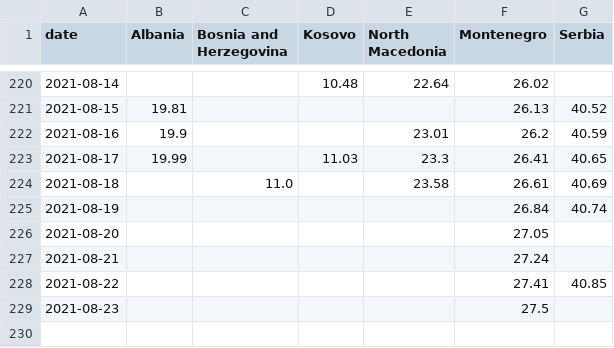
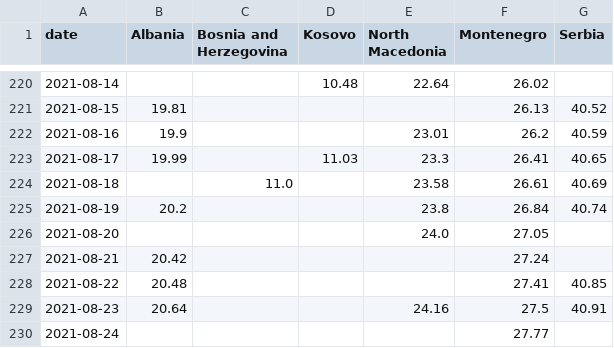
Before and after one commit to fqroldan/fqroldan.github.io, a CSV file: resources/Covid_df/vax_WB.csv, drawn as a sheet; only a part is shown, gaps mark what is left out.

```diff
--- a/resources/Covid_df/vax_WB.csv
+++ b/resources/Covid_df/vax_WB.csv
@@ -224,6 +224,7 @@ date,Albania,Bosnia and Herzegovina,Kosovo,North Macedonia,Montenegro,Serbia
 2021-08-18,,11.0,,23.58,26.61,40.69
-2021-08-19,,,,,26.84,40.74
-2021-08-20,,,,,27.05,
-2021-08-21,,,,,27.24,
-2021-08-22,,,,,27.41,40.85
-2021-08-23,,,,,27.5,
+2021-08-19,20.2,,,23.8,26.84,40.74
+2021-08-20,,,,24.0,27.05,
+2021-08-21,20.42,,,,27.24,
+2021-08-22,20.48,,,,27.41,40.85
+2021-08-23,20.64,,,24.16,27.5,40.91
+2021-08-24,,,,,27.77,
```
Also changed, not shown: resources/Covid_df/cases_WB.csv, 6 other files.
